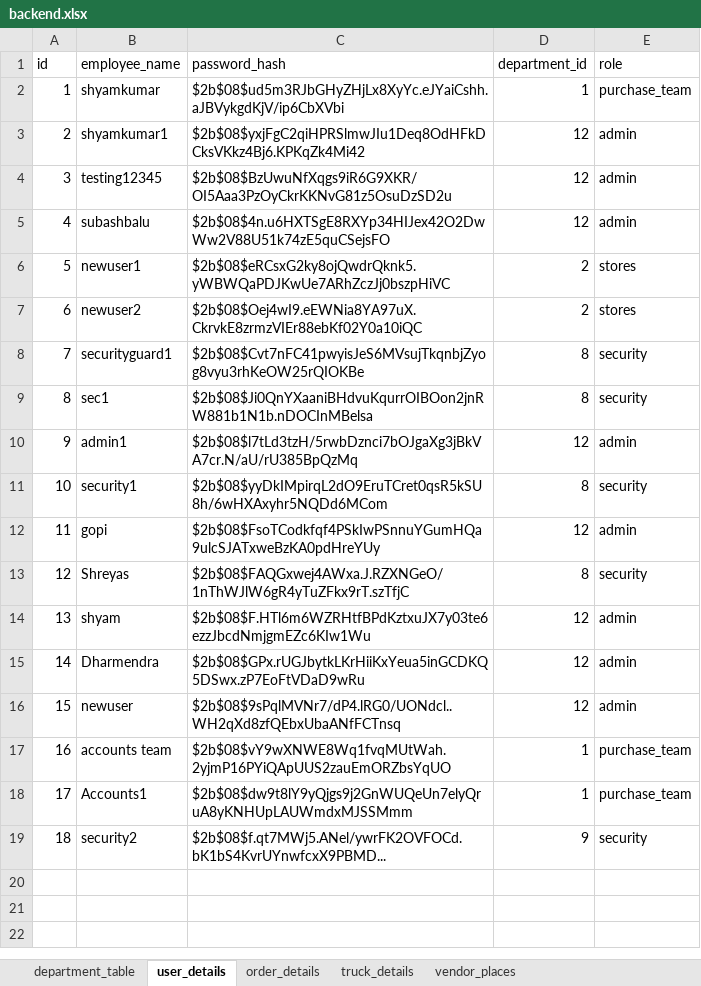
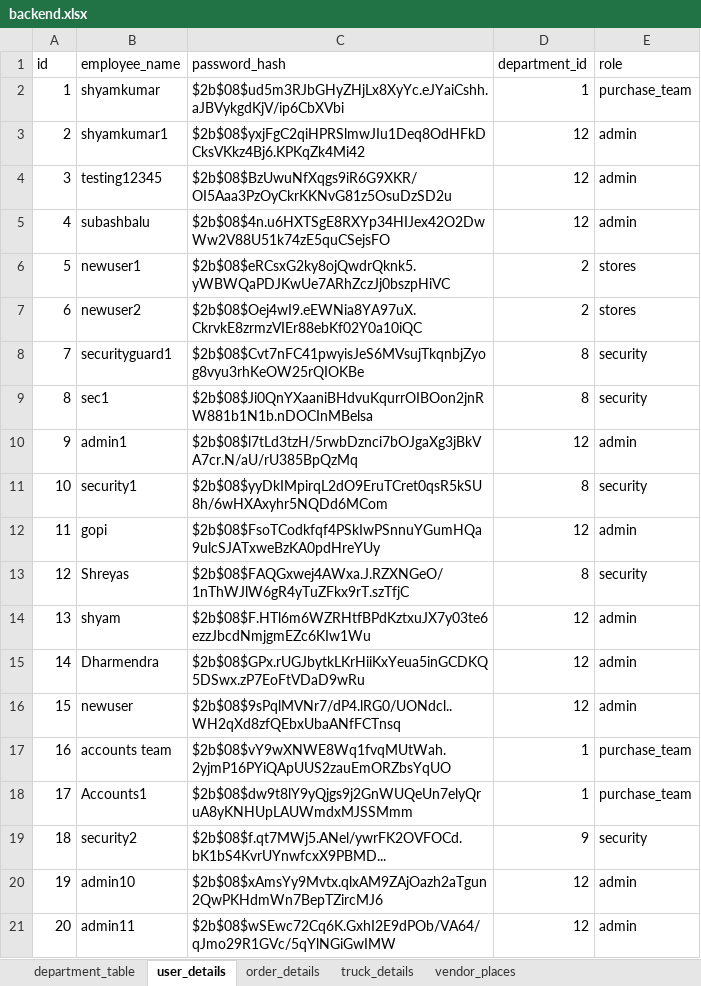
Before and after one commit to AI-APP-FREELANCER/soliflexwebnew, an Excel workbook: backend.xlsx, sheet user_details, drawn as a sheet; values as stored, in another font and other column widths than the file's, no borders; the diff names each change by its address in the sheet, - before the commit and + after, or states it on an @@ line.

```diff
--- a/backend.xlsx (sheet user_details)
+++ b/backend.xlsx (sheet user_details)
+row 20: 19 | admin10 | $2b$08$xAmsYy9Mvtx.qlxAM9ZAjOazh2aTgun2QwPKHdmWn7BepTZircMJ6 | 12 | admin
+row 21: 20 | admin11 | $2b$08$wSEwc72Cq6K.GxhI2E9dPOb/VA64/qJmo29R1GVc/5qYlNGiGwIMW | 12 | admin
```
Also changed, not shown: sheet vendor_places, sheet order_details, sheet truck_details, 7 other files.
